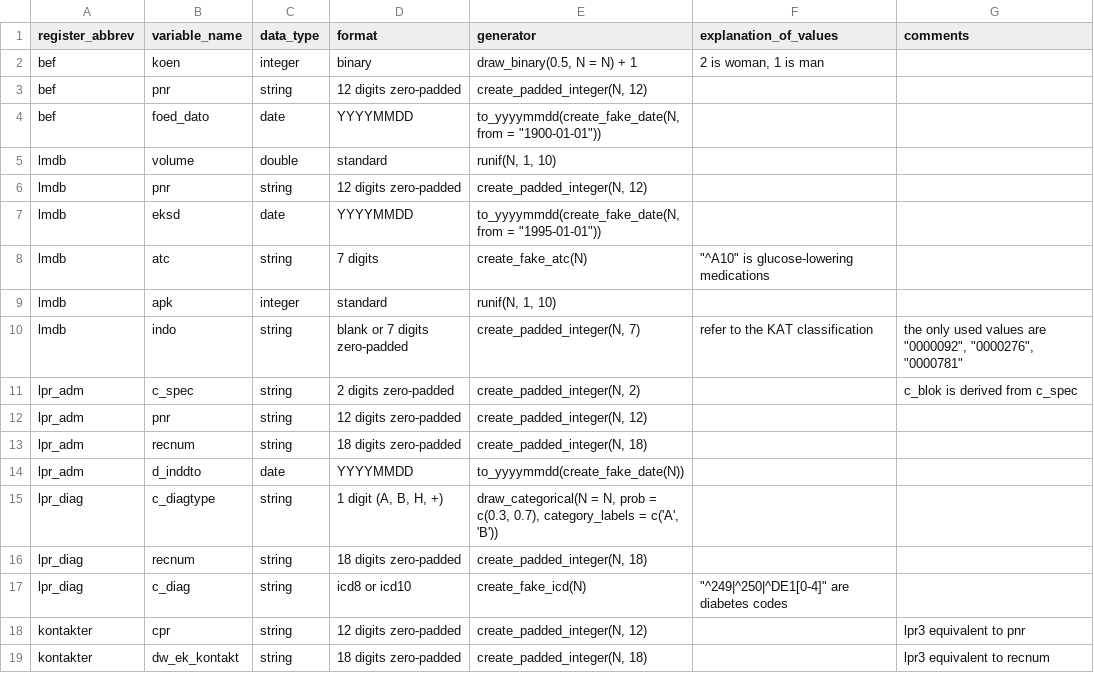
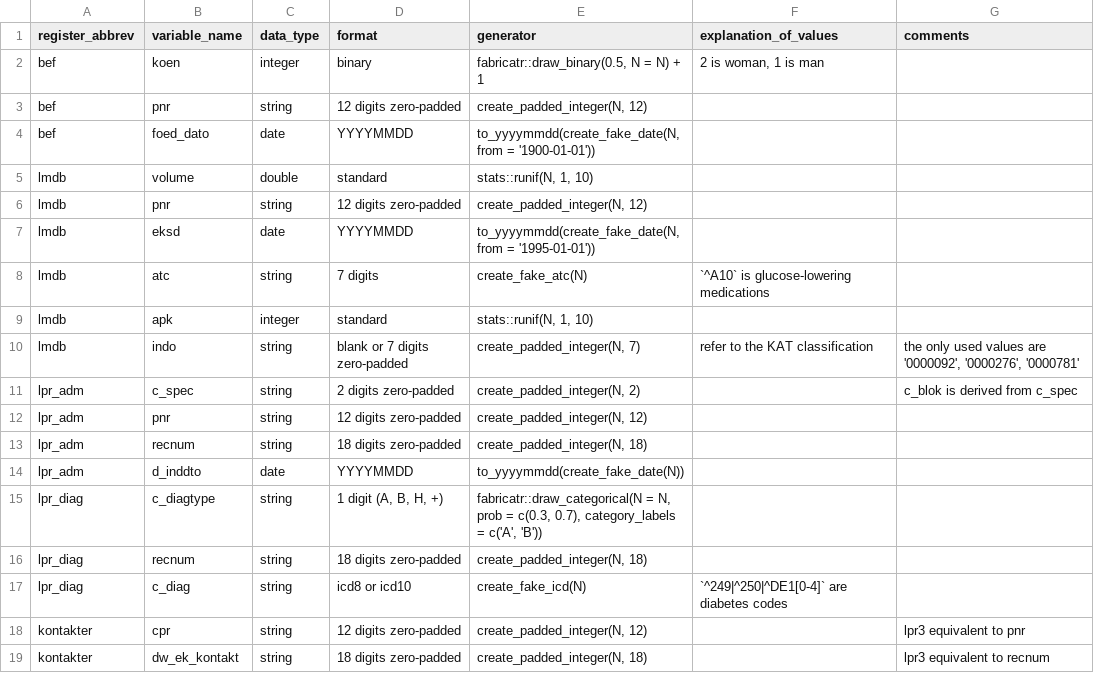
Before and after one commit to steno-aarhus/osdc, a CSV file: inst/resources/simulation-definitions.csv, drawn as a sheet; only a part is shown; the diff covers the shown part only.

```diff
--- a/inst/resources/simulation-definitions.csv
+++ b/inst/resources/simulation-definitions.csv
@@ -1,11 +1,11 @@
 register_abbrev,variable_name,data_type,format,generator,explanation_of_values,comments
-bef,koen,integer,binary,"draw_binary(0.5, N = N) + 1","2 is woman, 1 is man",
+bef,koen,integer,binary,"fabricatr::draw_binary(0.5, N = N) + 1","2 is woman, 1 is man",
 bef,pnr,string,12 digits zero-padded,"create_padded_integer(N, 12)",,
-bef,foed_dato,date,YYYYMMDD,"to_yyyymmdd(create_fake_date(N, from = ""1900-01-01""))",,
-lmdb,volume,double,standard,"runif(N, 1, 10)",,
+bef,foed_dato,date,YYYYMMDD,"to_yyyymmdd(create_fake_date(N, from = '1900-01-01'))",,
+lmdb,volume,double,standard,"stats::runif(N, 1, 10)",,
 lmdb,pnr,string,12 digits zero-padded,"create_padded_integer(N, 12)",,
-lmdb,eksd,date,YYYYMMDD,"to_yyyymmdd(create_fake_date(N, from = ""1995-01-01""))",,
-lmdb,atc,string,7 digits,create_fake_atc(N),"""^A10"" is glucose-lowering medications",
-lmdb,apk,integer,standard,"runif(N, 1, 10)",,
-lmdb,indo,string,blank or 7 digits zero-padded,"create_padded_integer(N, 7)",refer to the KAT classification,"the only used values are ""0000092"", ""0000276"", ""0000781"""
+lmdb,eksd,date,YYYYMMDD,"to_yyyymmdd(create_fake_date(N, from = '1995-01-01'))",,
+lmdb,atc,string,7 digits,create_fake_atc(N),"`^A10` is glucose-lowering medications",
+lmdb,apk,integer,standard,"stats::runif(N, 1, 10)",,
+lmdb,indo,string,blank or 7 digits zero-padded,"create_padded_integer(N, 7)",refer to the KAT classification,"the only used values are '0000092', '0000276', '0000781'"
 lpr_adm,c_spec,string,2 digits zero-padded,"create_padded_integer(N, 2)",,c_blok is derived from c_spec
@@ -14,5 +14,5 @@ lpr_adm,recnum,string,18 digits zero-padded,"create_padded_integer(N, 18)",,
 lpr_adm,d_inddto,date,YYYYMMDD,to_yyyymmdd(create_fake_date(N)),,
-lpr_diag,c_diagtype,string,"1 digit (A, B, H, +)","draw_categorical(N = N, prob = c(0.3, 0.7), category_labels = c('A', 'B'))",,
+lpr_diag,c_diagtype,string,"1 digit (A, B, H, +)","fabricatr::draw_categorical(N = N, prob = c(0.3, 0.7), category_labels = c('A', 'B'))",,
 lpr_diag,recnum,string,18 digits zero-padded,"create_padded_integer(N, 18)",,
-lpr_diag,c_diag,string,icd8 or icd10,create_fake_icd(N),"""^249|^250|^DE1[0-4]"" are diabetes codes",
+lpr_diag,c_diag,string,icd8 or icd10,create_fake_icd(N),"`^249|^250|^DE1[0-4]` are diabetes codes",
 kontakter,cpr,string,12 digits zero-padded,"create_padded_integer(N, 12)",,lpr3 equivalent to pnr
```
Also changed, not shown: 11 edited cells elsewhere in this file.
